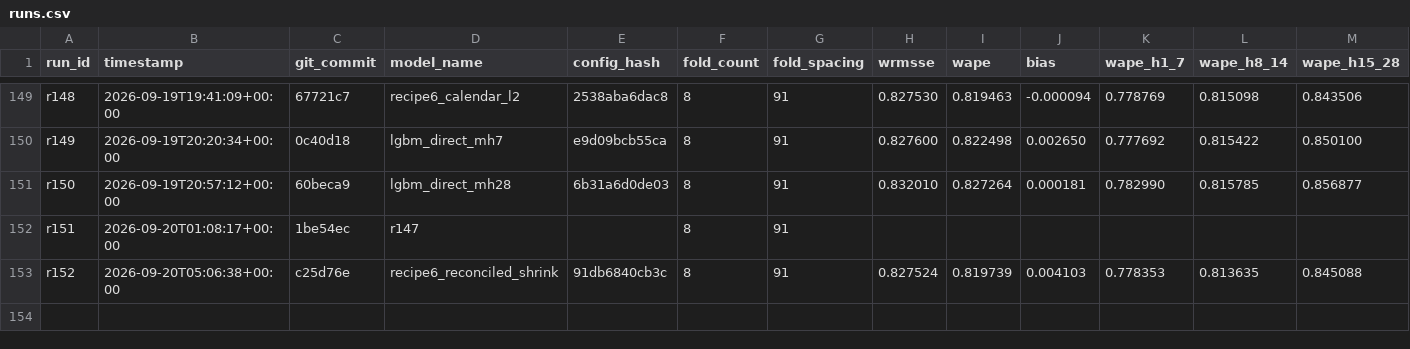
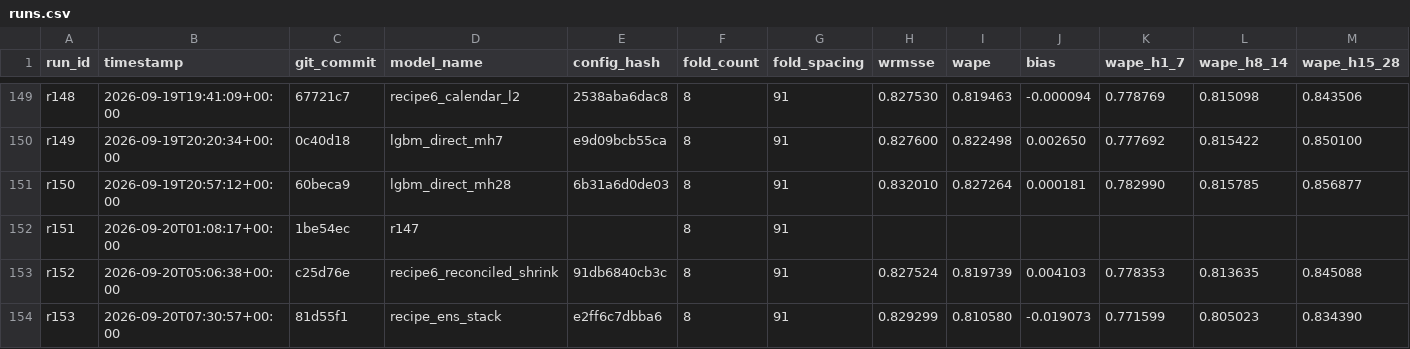
Before and after one commit to rslayer/kepler, a CSV file: runs/runs.csv, drawn as a sheet; only a part is shown, gaps mark what is left out; rows hold the shown columns only; the diff names each change by its address in the sheet, - before the commit and + after, or states it on an @@ line.

Commit message:
H172 r153: recipe_ens_stack on m5_screen vs r134

```diff
--- a/runs/runs.csv
+++ b/runs/runs.csv
+row 154: r153 | 2026-09-20T07:30:57+00:00 | 81d55f1 | recipe_ens_stack | e2ff6c7dbba6 | 8 | 91 | 0.829299 | 0.810580 | -0.019073 | 0.771599 | 0.805023 | 0.834390
```
Also changed, not shown: 1 other file.
